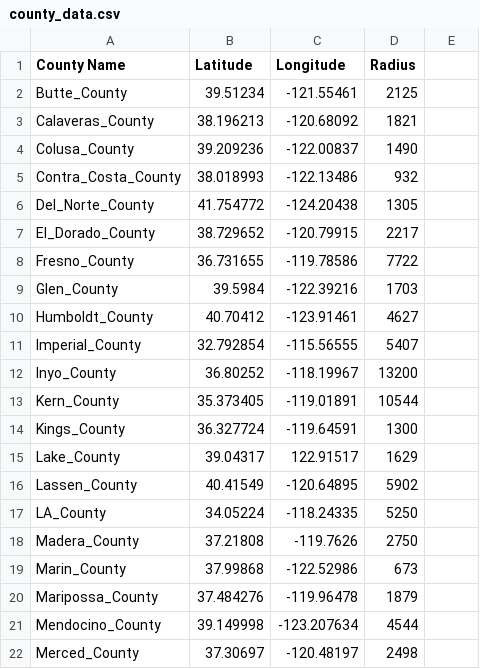
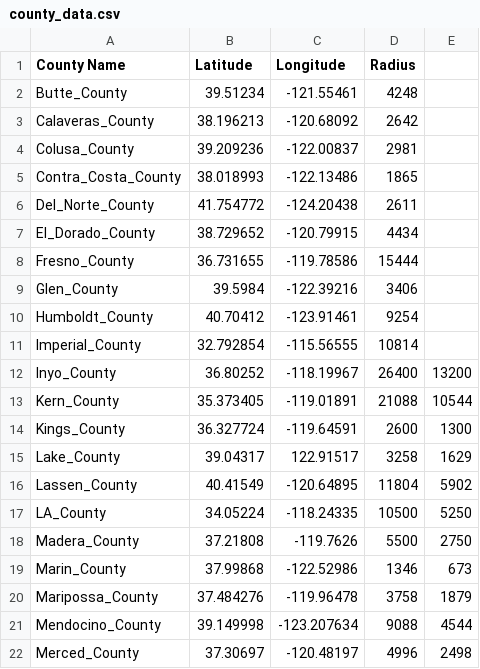
Before and after one commit to youngcourtcourt/project_3, a CSV file: data/county_data.csv, drawn as a sheet; only a part is shown; the diff covers the shown part only.

Commit message:
updated data request and added an entire file for probability calculator

```diff
--- a/data/county_data.csv
+++ b/data/county_data.csv
@@ -2,21 +2,21 @@ County Name,Latitude,Longitude,Radius
-Butte_County,39.51234,-121.55461,2125
-Calaveras_County,38.196213,-120.68092,1821
-Colusa_County,39.209236,-122.00837,1490
-Contra_Costa_County,38.018993,-122.13486,932
-Del_Norte_County,41.754772,-124.20438,1305
-El_Dorado_County,38.729652,-120.79915,2217
-Fresno_County,36.731655,-119.78586,7722
-Glen_County,39.5984,-122.39216,1703
-Humboldt_County,40.70412,-123.91461,4627
-Imperial_County,32.792854,-115.56555,5407
-Inyo_County,36.80252,-118.19967,13200
-Kern_County,35.373405,-119.01891,10544
-Kings_County,36.327724,-119.64591,1300
-Lake_County,39.04317,122.91517,1629
-Lassen_County,40.41549,-120.64895,5902
-LA_County,34.05224,-118.24335,5250
-Madera_County,37.21808,-119.7626,2750
-Marin_County,37.99868,-122.52986,673
-Maripossa_County,37.484276,-119.96478,1879
-Mendocino_County,39.149998,-123.207634,4544
-Merced_County,37.30697,-120.48197,2498
+Butte_County,39.51234,-121.55461,4248,
+Calaveras_County,38.196213,-120.68092,2642,
+Colusa_County,39.209236,-122.00837,2981,
+Contra_Costa_County,38.018993,-122.13486,1865,
+Del_Norte_County,41.754772,-124.20438,2611,
+El_Dorado_County,38.729652,-120.79915,4434,
+Fresno_County,36.731655,-119.78586,15444,
+Glen_County,39.5984,-122.39216,3406,
+Humboldt_County,40.70412,-123.91461,9254,
+Imperial_County,32.792854,-115.56555,10814,
+Inyo_County,36.80252,-118.19967,26400,13200
+Kern_County,35.373405,-119.01891,21088,10544
+Kings_County,36.327724,-119.64591,2600,1300
+Lake_County,39.04317,122.91517,3258,1629
+Lassen_County,40.41549,-120.64895,11804,5902
+LA_County,34.05224,-118.24335,10500,5250
+Madera_County,37.21808,-119.7626,5500,2750
+Marin_County,37.99868,-122.52986,1346,673
+Maripossa_County,37.484276,-119.96478,3758,1879
+Mendocino_County,39.149998,-123.207634,9088,4544
+Merced_County,37.30697,-120.48197,4996,2498
```
Also changed, not shown: 74 edited cells elsewhere in this file, 3 other files.
